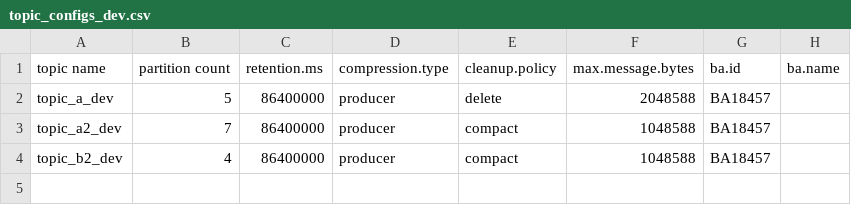
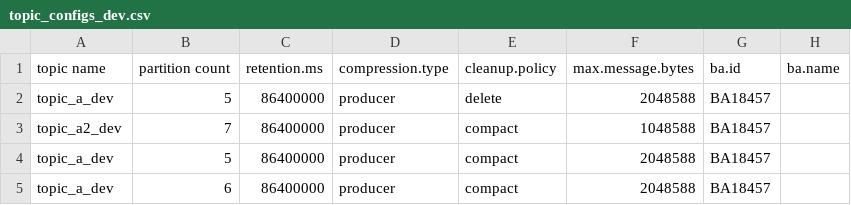
Before and after one commit to NiyiOdumosu/kafkamanager, a CSV file: application1/topics/topic_configs_dev.csv, drawn as a sheet.

Commit message:
Test against duplicate update for topics

```diff
--- a/application1/topics/topic_configs_dev.csv
+++ b/application1/topics/topic_configs_dev.csv
@@ -3,2 +3,3 @@ topic_a_dev,5,86400000,producer,delete,2048588,BA18457,
 topic_a2_dev,7,86400000,producer,compact,1048588,BA18457,
-topic_b2_dev,4,86400000,producer,compact,1048588,BA18457,
+topic_a_dev,5,86400000,producer,compact,2048588,BA18457,
+topic_a_dev,6,86400000,producer,compact,2048588,BA18457,
```
Also changed, not shown: 1 other file.
